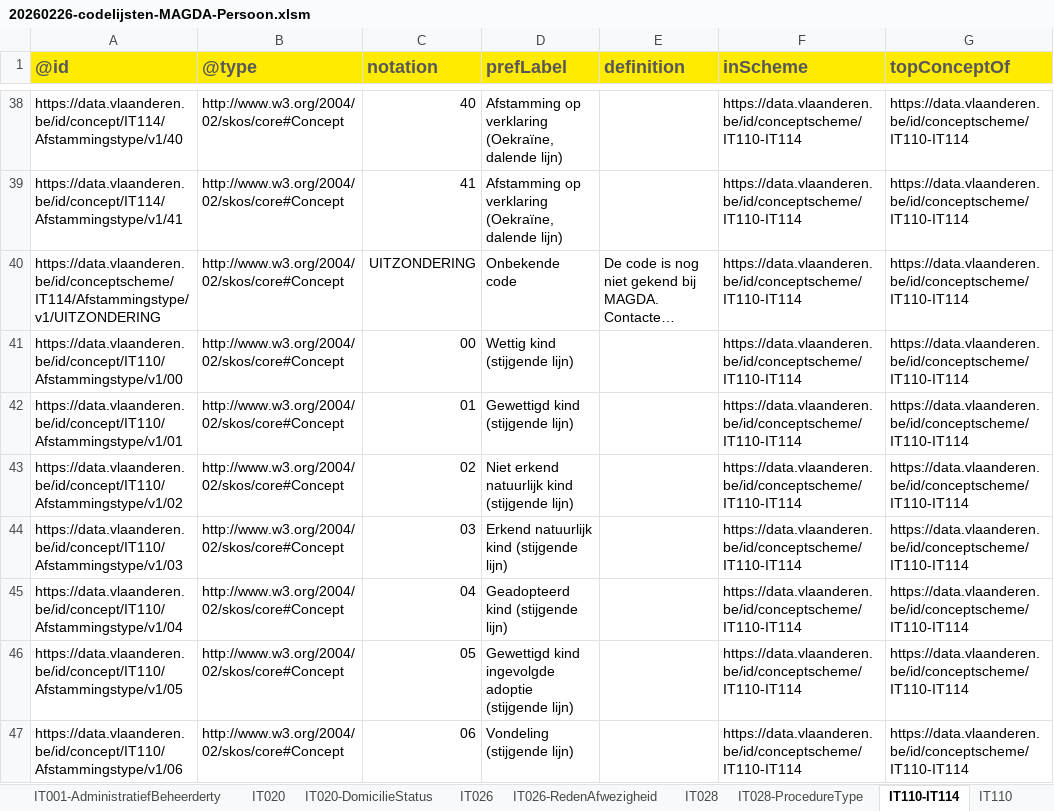
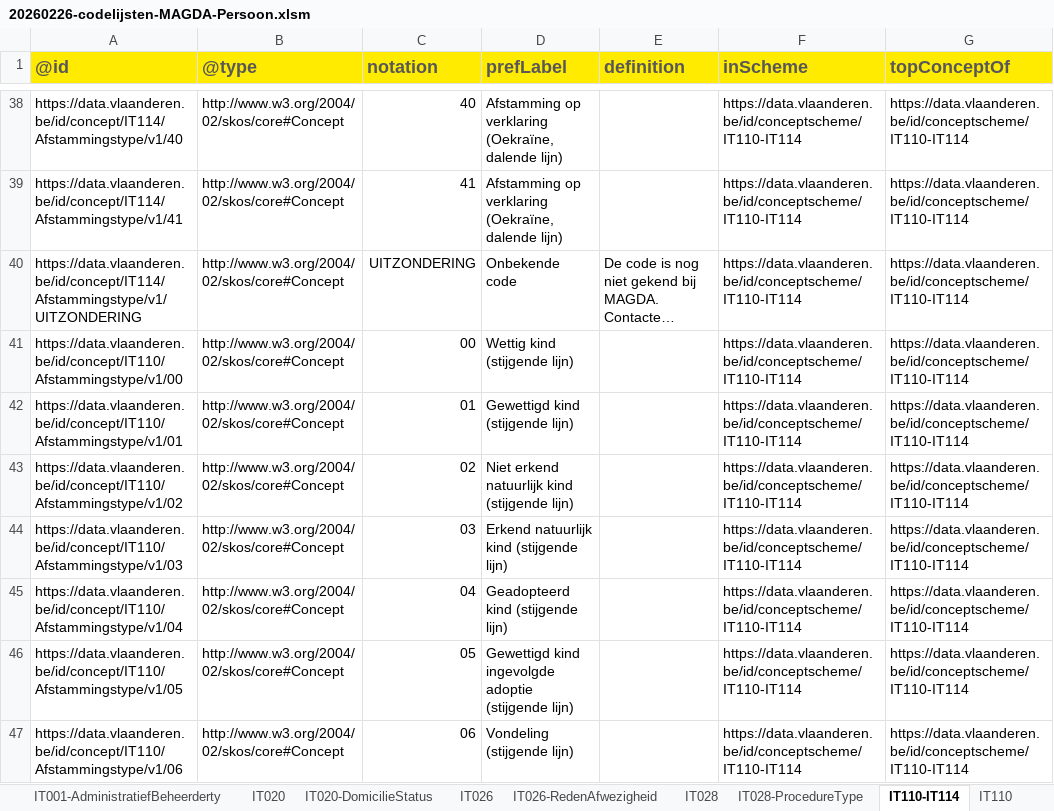
Before and after one commit to Informatievlaanderen/OSLOthema-persoon, an Excel workbook: resources/OSLO-Persoon-MAGDA-IM/20260226-codelijsten-MAGDA-Persoon.xlsm, sheet IT110-IT114, drawn as a sheet; only a part is shown, gaps mark what is left out; long unchanged cells end in …; values as stored, in another font and other column widths than the file's, no borders; 1 other sheet too large or unreadable and not compared; the diff names each change by its address in the sheet, - before the commit and + after, or states it on an @@ line.

```diff
--- a/resources/OSLO-Persoon-MAGDA-IM/20260226-codelijsten-MAGDA-Persoon.xlsm (sheet IT110-IT114)
+++ b/resources/OSLO-Persoon-MAGDA-IM/20260226-codelijsten-MAGDA-Persoon.xlsm (sheet IT110-IT114)
-A40 (@id): https://data.vlaanderen.be/id/conceptscheme/IT114/Afstammingstype/v1/UITZONDERING
+A40 (@id): https://data.vlaanderen.be/id/concept/IT114/Afstammingstype/v1/UITZONDERING
```
Also changed, not shown: sheet MAGDA-Omstandigheden, charts or pictures, 4 other files.
